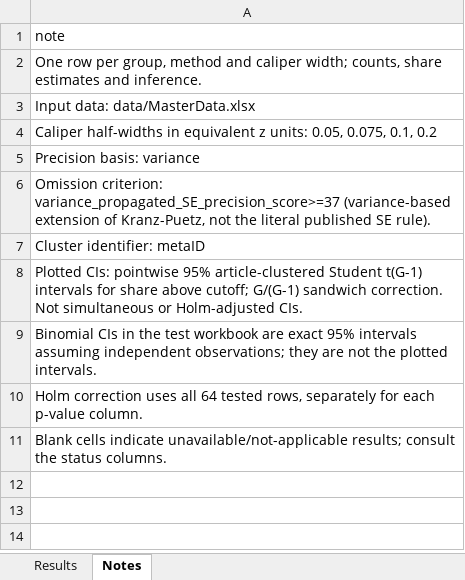
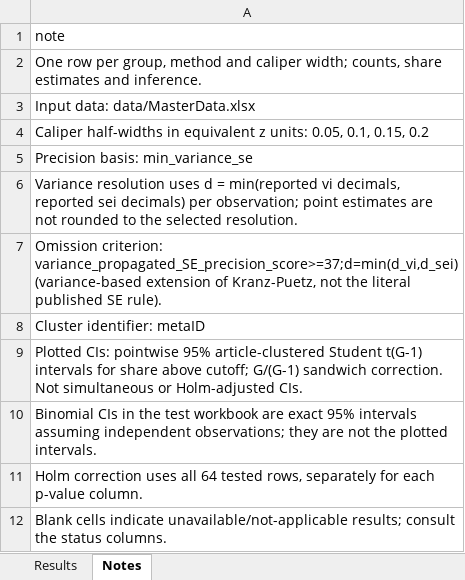
Before and after one commit to peterpuetz2020/replication_package_power_in_environmental_sciences, an Excel workbook: results/discontinuity_tests/caliper_tests.xlsx, sheet Notes, drawn as a sheet; values as stored, in another font and other column widths than the file's, no borders; table styles not drawn; the diff names each change by its address in the sheet, - before the commit and + after, or states it on an @@ line.

Commit message:
Use minimum reported precision and export ggplot caliper diagnostics

```diff
--- a/results/discontinuity_tests/caliper_tests.xlsx (sheet Notes)
+++ b/results/discontinuity_tests/caliper_tests.xlsx (sheet Notes)
-A4: …units: 0.05, 0.075, 0.1, 0.2
+A4: …units: 0.05, 0.1, 0.15, 0.2
-A5: Precision basis: variance
+A5: Precision basis: min_variance_se
-A6: Omission criterion: variance_propagated_SE_precision_score>=37 (variance-based extension of Kranz-Puetz, not the literal published SE rule).
+A6: Variance resolution uses d = min(reported vi decimals, reported sei decimals) per observation; point estimates are not rounded to the selected resolution.
+row 7: Omission criterion: variance_propagated_SE_precision_score>=37;d=min(d_vi,d_sei) (variance-based extension of Kranz-Puetz, not the literal published SE rule).
```
Also changed, not shown: sheet Results, results/discontinuity_tests/precision_coverage.xlsx, results/discontinuity_tests/rounding_risks.xlsx, 8 other files.
